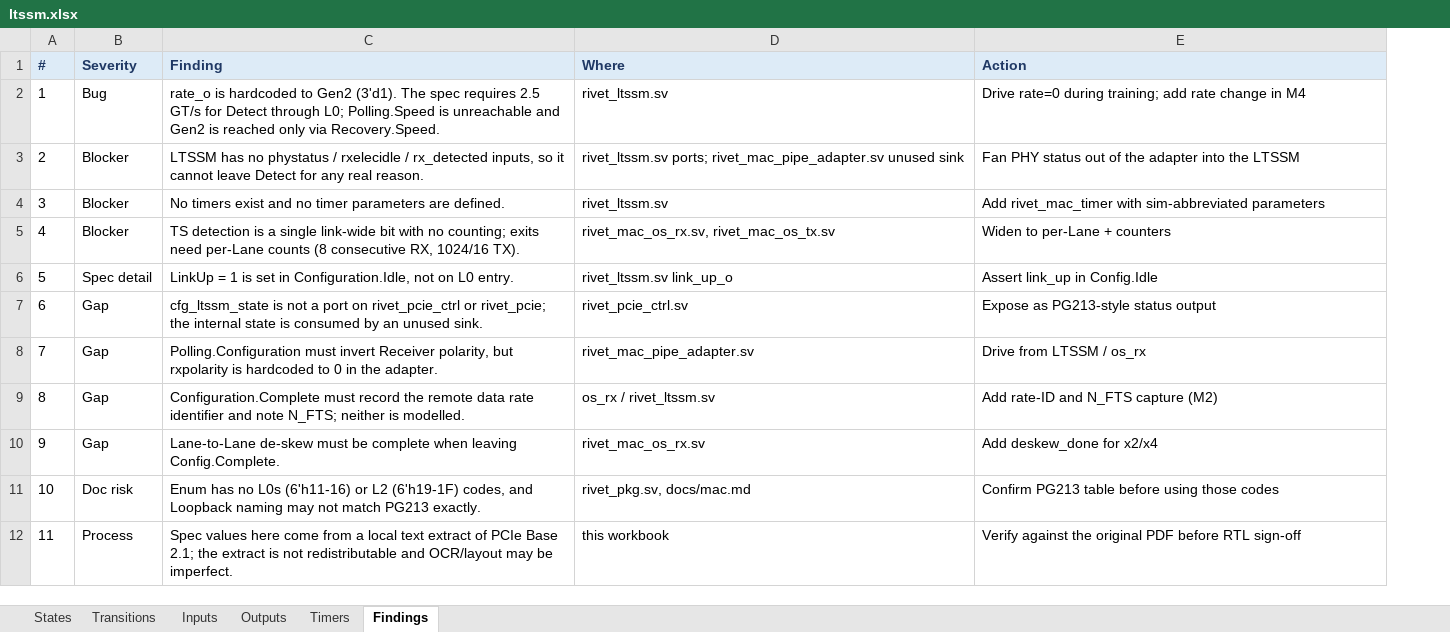
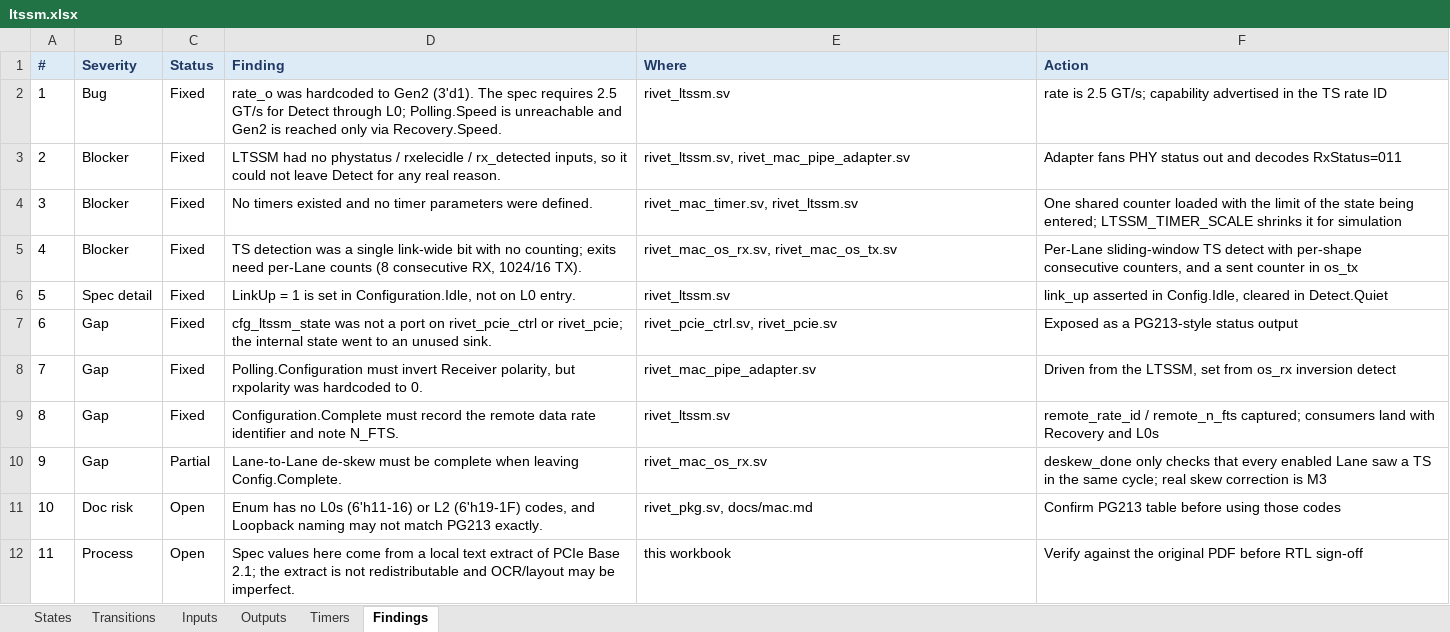
Before and after one commit to muhammedoney/rivet, an Excel workbook: docs/ltssm.xlsx, sheet Findings, drawn as a sheet; only a part is shown; values as stored, in another font and other column widths than the file's, no borders; addresses are those after the commit; the diff covers the shown part only; the diff names each change by its address in the sheet, - before the commit and + after, or states it on an @@ line.

Commit message:
docs(ltssm): regenerate workbook with the width and scrambling findings
Catches docs/ltssm.xlsx up to the generator; the file had been locked by an open
spreadsheet across the last two commits. Findings now 17 rows: 14 rewritten with
the narrow-partner reproducer, 15 splitting out Lane reversal, and 16/17 covering
the missing scrambler and the absent MAC packet datapath.

```diff
--- a/docs/ltssm.xlsx (sheet Findings)
+++ b/docs/ltssm.xlsx (sheet Findings)
+column C (Status), rows 2-12: Fixed | Fixed | Fixed | Fixed | Fixed | Fixed | Fixed | Fixed | Partial | Open | Open
-D2 (Finding): rate_o is hardcoded to…
+D2 (Finding): rate_o was hardcoded to…
-F2 (Action): Drive rate=0 during training; add rate change in M4
+F2 (Action): rate is 2.5 GT/s; capability advertised in the TS rate ID
-D3 (Finding): LTSSM has no phystatus / rxelecidle / rx_detected inputs, so it cannot leave Detect…
+D3 (Finding): LTSSM had no phystatus / rxelecidle / rx_detected inputs, so it could not leave Detect…
-E3 (Where): rivet_ltssm.sv ports; rivet_mac_pipe_adapter.sv unused sink
+E3 (Where): rivet_ltssm.sv, rivet_mac_pipe_adapter.sv
-F3 (Action): Fan PHY status out of the adapter into the LTSSM
+F3 (Action): Adapter fans PHY status out and decodes RxStatus=011
-D4 (Finding): No timers exist and no timer parameters are defined.
+D4 (Finding): No timers existed and no timer parameters were defined.
-E4 (Where): rivet_ltssm.sv
+E4 (Where): rivet_mac_timer.sv, rivet_ltssm.sv
-F4 (Action): Add rivet_mac_timer with sim-abbreviated parameters
+F4 (Action): One shared counter loaded with the limit of the state being entered; LTSSM_TIMER_SCALE shrinks it for simulation
-D5 (Finding): TS detection is a single…
+D5 (Finding): TS detection was a single…
-F5 (Action): Widen to per-Lane + counters
+F5 (Action): Per-Lane sliding-window TS detect with per-shape consecutive counters, and a sent counter in os_tx
-E6 (Where): rivet_ltssm.sv link_up_o
+E6 (Where): rivet_ltssm.sv
-F6 (Action): Assert link_up in Config.Idle
+F6 (Action): link_up asserted in Config.Idle, cleared in Detect.Quiet
-D7 (Finding): cfg_ltssm_state is not a port on rivet_pcie_ctrl or rivet_pcie; the internal state is consumed by an unused…
+D7 (Finding): cfg_ltssm_state was not a port on rivet_pcie_ctrl or rivet_pcie; the internal state went to an unused…
-E7 (Where): rivet_pcie_ctrl.sv
+E7 (Where): rivet_pcie_ctrl.sv, rivet_pcie.sv
-F7 (Action): Expose as PG213-style status output
+F7 (Action): Exposed as a PG213-style status output
-D8 (Finding): …but rxpolarity is hardcoded to 0 in the adapter.
+D8 (Finding): …but rxpolarity was hardcoded to 0.
-F8 (Action): Drive from LTSSM / os_rx
+F8 (Action): Driven from the LTSSM, set from os_rx inversion detect
-D9 (Finding): …and note N_FTS; neither is modelled.
+D9 (Finding): …and note N_FTS.
-E9 (Where): os_rx / rivet_ltssm.sv
+E9 (Where): rivet_ltssm.sv
-F9 (Action): Add rate-ID and N_FTS capture (M2)
+F9 (Action): remote_rate_id / remote_n_fts captured; consumers land with Recovery and L0s
-F10 (Action): Add deskew_done for x2/x4
+F10 (Action): deskew_done only checks that every enabled Lane saw a TS in the same cycle; real skew correction is M3
```
Also changed, not shown: 6 added rows elsewhere in this sheet, sheet Inputs, sheet Outputs, sheet Timers, sheet States.
